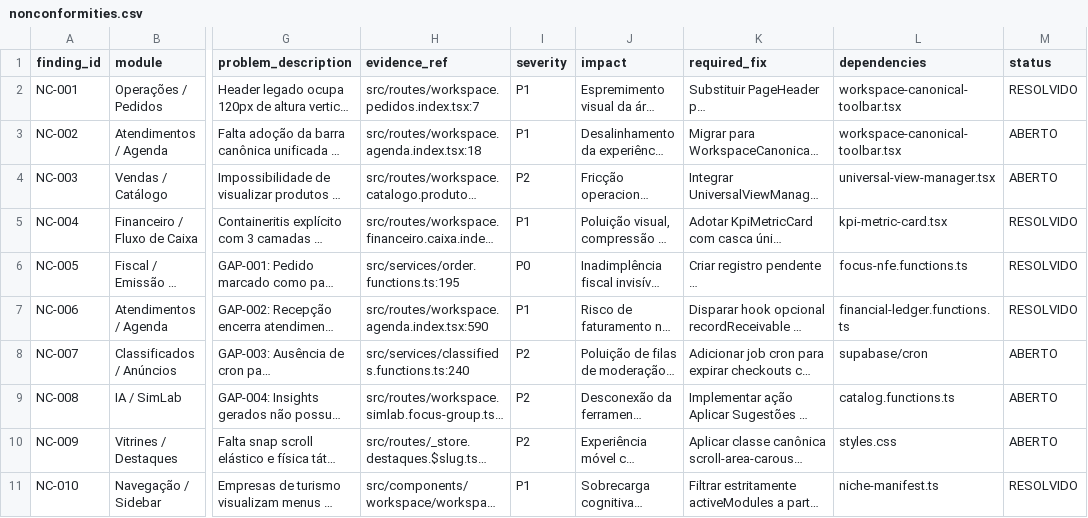
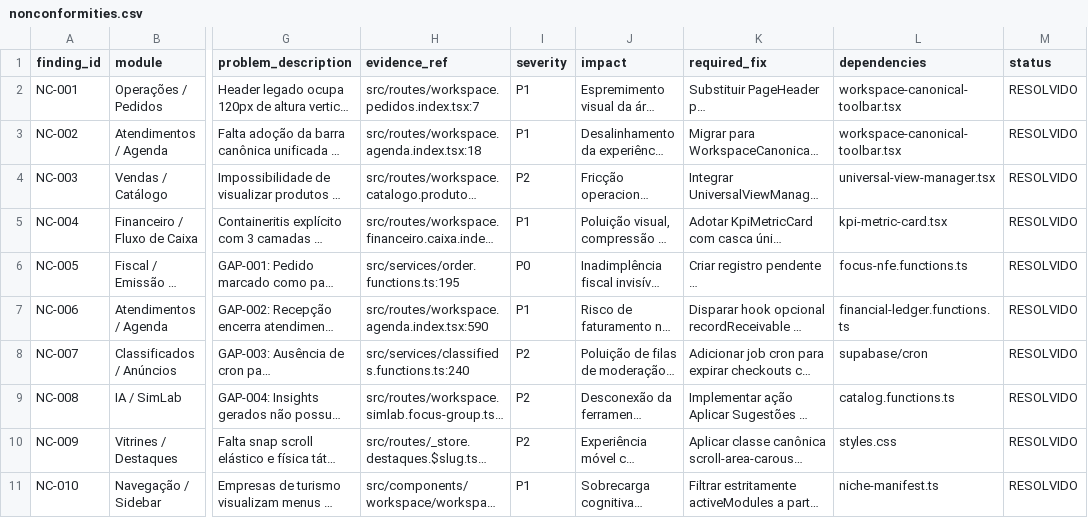
Before and after one commit to EduardoChapeco/waesy, a CSV file: docs/audits/waesy-redesign-acceptance/nonconformities.csv, drawn as a sheet; only a part is shown, gaps mark what is left out; long unchanged cells end in …; the diff names each change by its address in the sheet, - before the commit and + after, or states it on an @@ line.

```diff
--- a/docs/audits/waesy-redesign-acceptance/nonconformities.csv
+++ b/docs/audits/waesy-redesign-acceptance/nonconformities.csv
-M3:M4 (status): ABERTO
+M3:M4 (status): RESOLVIDO
-M8:M10 (status): ABERTO
+M8:M10 (status): RESOLVIDO
```
Also changed, not shown: 17 other files.
